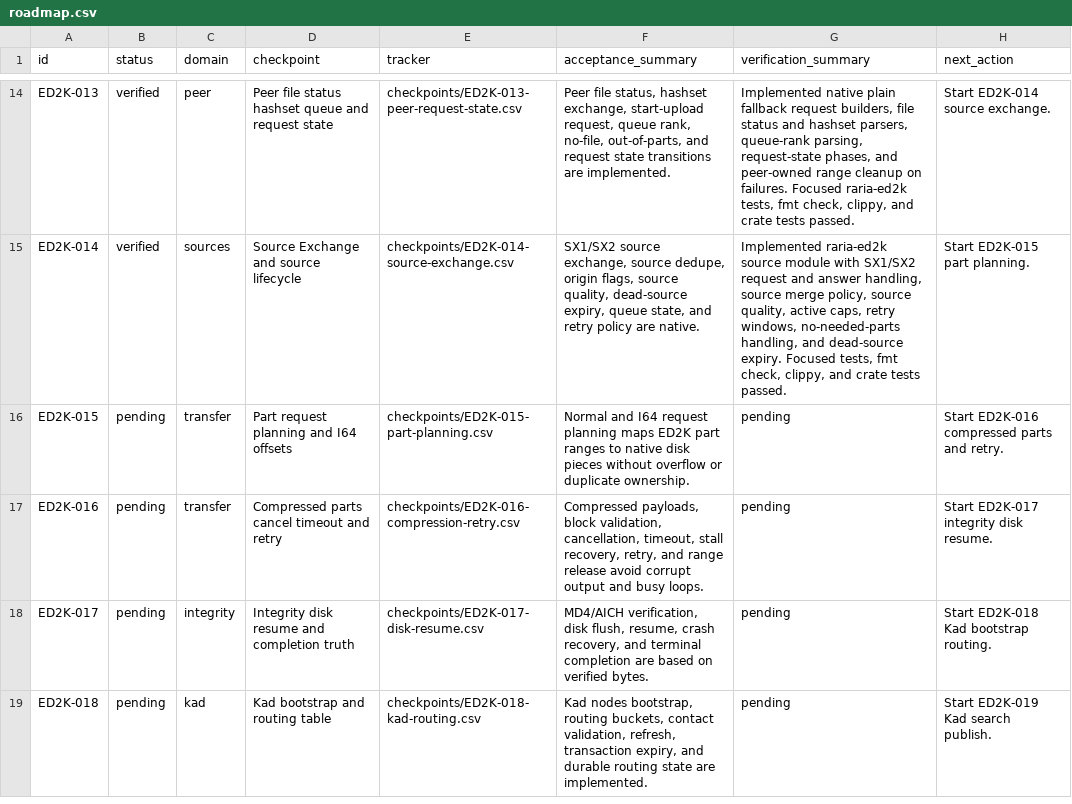
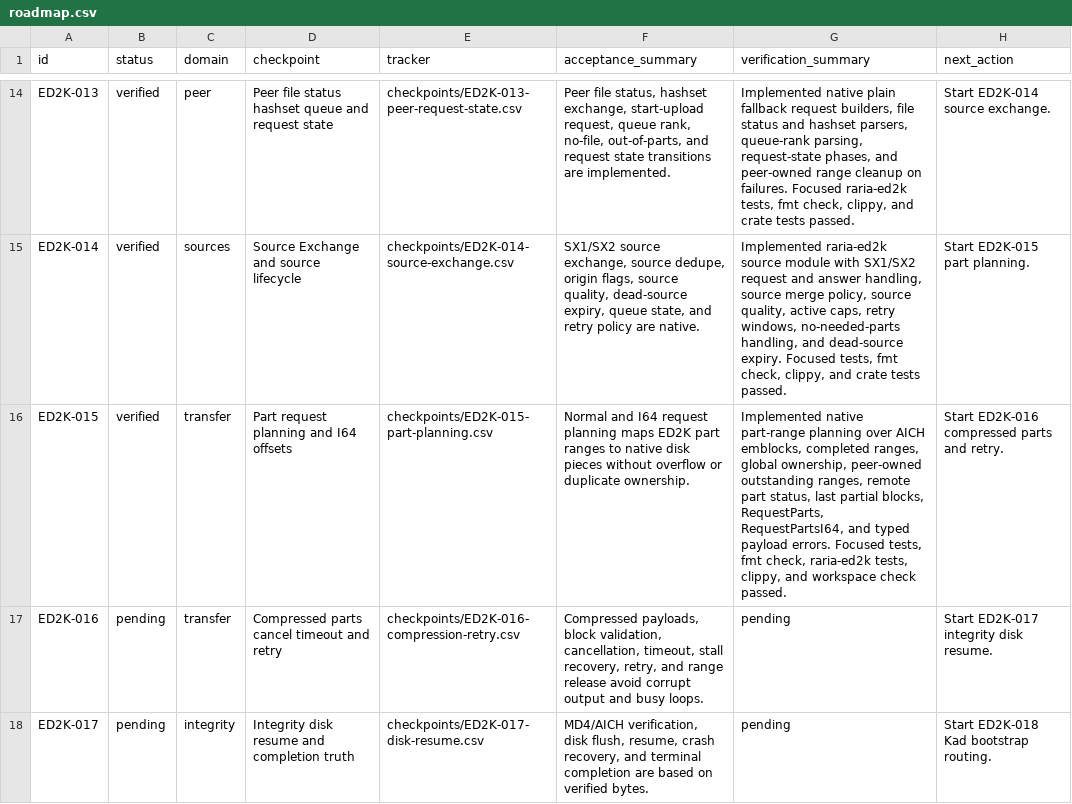
Before and after one commit to AnInsomniacy/raria, a CSV file: docs/core-modernization/ed2k-native/roadmap.csv, drawn as a sheet; only a part is shown, gaps mark what is left out; the shorter side is filled out with more unchanged rows.

```diff
--- a/docs/core-modernization/ed2k-native/roadmap.csv
+++ b/docs/core-modernization/ed2k-native/roadmap.csv
@@ -15,3 +15,3 @@ ED2K-013,verified,peer,Peer file status hashset queue and request state,checkpoi
 ED2K-014,verified,sources,Source Exchange and source lifecycle,checkpoints/ED2K-014-source-exchange.csv,"SX1/SX2 source exchange, source dedupe, origin flags, source quality, dead-source expiry, queue state, and retry policy are native.","Implemented raria-ed2k source module with SX1/SX2 request and answer handling, source merge policy, source quality, active caps, retry windows, no-needed-parts handling, and dead-source expiry. Focused tests, fmt check, clippy, and crate tests passed.","Start ED2K-015 part planning."
-ED2K-015,pending,transfer,Part request planning and I64 offsets,checkpoints/ED2K-015-part-planning.csv,"Normal and I64 request planning maps ED2K part ranges to native disk pieces without overflow or duplicate ownership.","pending","Start ED2K-016 compressed parts and retry."
+ED2K-015,verified,transfer,Part request planning and I64 offsets,checkpoints/ED2K-015-part-planning.csv,"Normal and I64 request planning maps ED2K part ranges to native disk pieces without overflow or duplicate ownership.","Implemented native part-range planning over AICH emblocks, completed ranges, global ownership, peer-owned outstanding ranges, remote part status, last partial blocks, RequestParts, RequestPartsI64, and typed payload errors. Focused tests, fmt check, raria-ed2k tests, clippy, and workspace check passed.","Start ED2K-016 compressed parts and retry."
 ED2K-016,pending,transfer,Compressed parts cancel timeout and retry,checkpoints/ED2K-016-compression-retry.csv,"Compressed payloads, block validation, cancellation, timeout, stall recovery, retry, and range release avoid corrupt output and busy loops.","pending","Start ED2K-017 integrity disk resume."
```
Also changed, not shown: docs/core-modernization/ed2k-native/capability-ledger.csv, docs/core-modernization/ed2k-native/checkpoints/ED2K-015-part-planning.csv, 3 other files.
